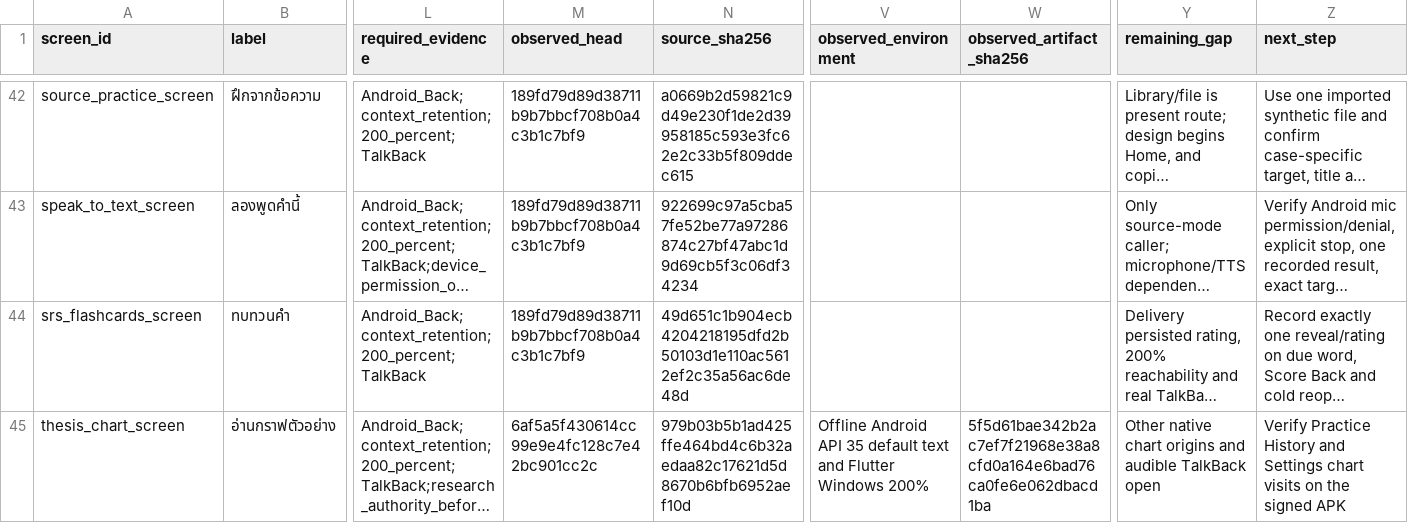
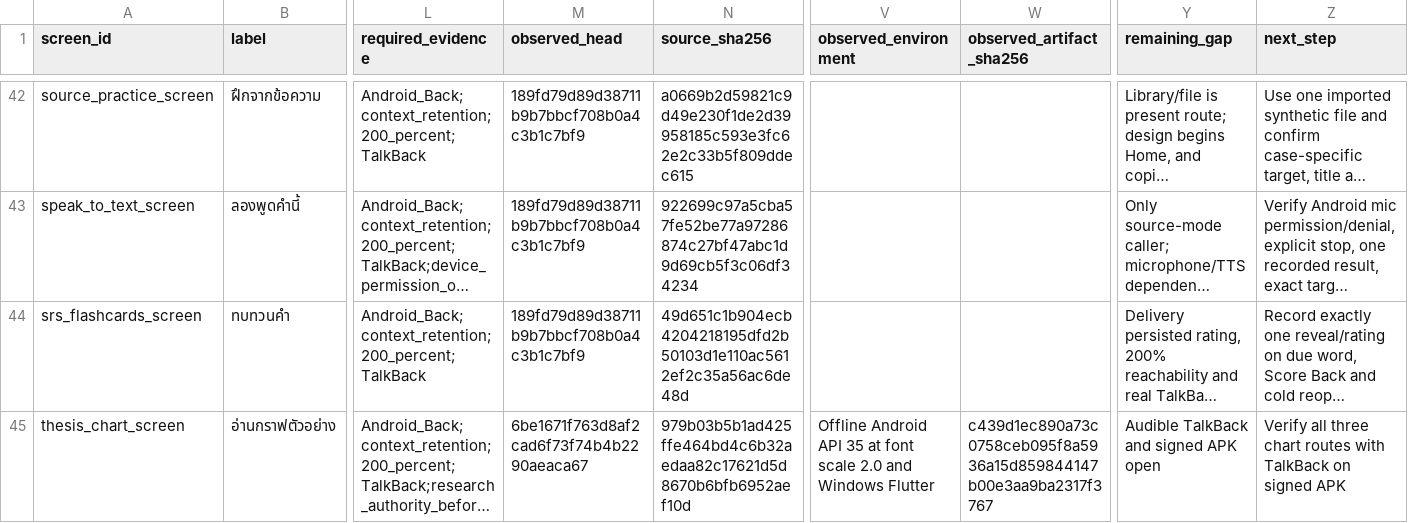
Before and after one commit to Phoomxo/LexiQuest, a CSV file: docs/development/figcraft-v1/evidence/screens.csv, drawn as a sheet; only a part is shown, gaps mark what is left out; long unchanged cells end in …; the diff covers the shown part only; the diff names each change by its address in the sheet, - before the commit and + after, or states it on an @@ line.

```diff
--- a/docs/development/figcraft-v1/evidence/screens.csv
+++ b/docs/development/figcraft-v1/evidence/screens.csv
-M45 (observed_head): 6af5a5f430614cc99e9e4fc128c7e42bc901cc2c
+M45 (observed_head): 6be1671f763d8af2cad6f73f74b4b2290aeaca67
-V45 (observed_environment): …API 35 default text and Flutter Windows 200%
+V45 (observed_environment): …API 35 at font scale 2.0 and Windows Flutter
-W45 (observed_artifact_sha256): 5f5d61bae342b2ac7ef7f21968e38a8cfd0a164e6bad76ca0fe6e062dbacd1ba
+W45 (observed_artifact_sha256): c439d1ec890a73c0758ceb095f8a5936a15d859844147b00e3aa9ba2317f3767
-Y45 (remaining_gap): Other native chart origins and audible TalkBack open
+Y45 (remaining_gap): Audible TalkBack and signed APK open
-Z45 (next_step): Verify Practice History and Settings chart visits on the signed APK
+Z45 (next_step): Verify all three chart routes with TalkBack on signed APK
```
Also changed, not shown: 4 edited cells elsewhere in this file, 4 other files.
